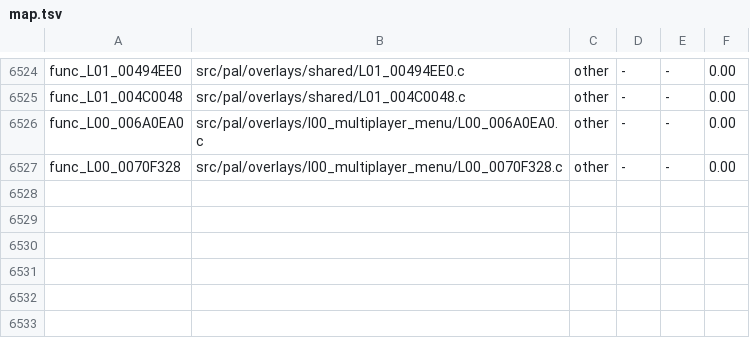
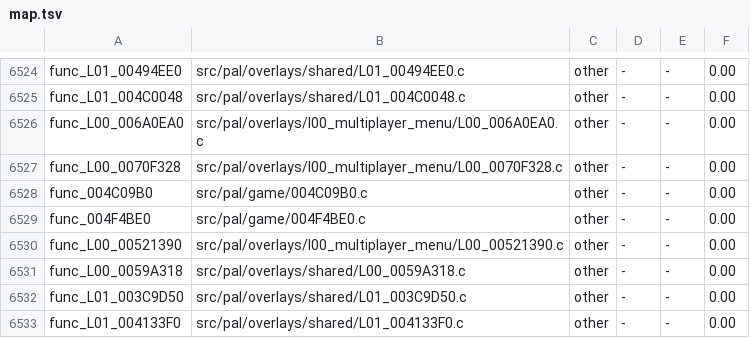
Before and after one commit to OpenRAC/rac4-decomp, a TSV file: config/us/map.tsv, drawn as a sheet; only a part is shown, gaps mark what is left out.

```diff
--- a/config/us/map.tsv
+++ b/config/us/map.tsv
@@ -6527 +6527,7 @@ func_L00_006A0EA0	src/pal/overlays/l00_multiplayer_menu/L00_006A0EA0.c	other	-	-
 func_L00_0070F328	src/pal/overlays/l00_multiplayer_menu/L00_0070F328.c	other	-	-	0.00
+func_004C09B0	src/pal/game/004C09B0.c	other	-	-	0.00
+func_004F4BE0	src/pal/game/004F4BE0.c	other	-	-	0.00
+func_L00_00521390	src/pal/overlays/l00_multiplayer_menu/L00_00521390.c	other	-	-	0.00
+func_L00_0059A318	src/pal/overlays/shared/L00_0059A318.c	other	-	-	0.00
+func_L01_003C9D50	src/pal/overlays/shared/L01_003C9D50.c	other	-	-	0.00
+func_L01_004133F0	src/pal/overlays/shared/L01_004133F0.c	other	-	-	0.00
```
Also changed, not shown: config/pal/map.tsv, 8 other files.
